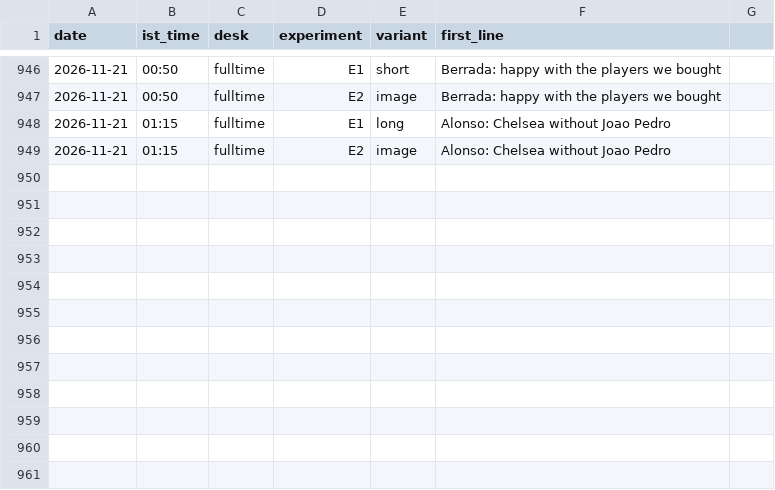
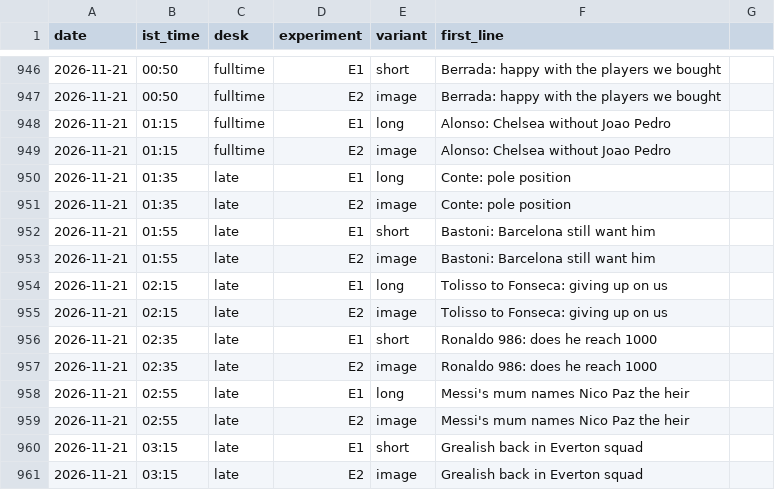
Before and after one commit to pvtaddyy/actxion-assets, a CSV file: posts/experiments.csv, drawn as a sheet; only a part is shown, gaps mark what is left out; the diff names each change by its address in the sheet, - before the commit and + after, or states it on an @@ line.

```diff
--- a/posts/experiments.csv
+++ b/posts/experiments.csv
+row 950: 2026-11-21 | 01:35 | late | E1 | long | Conte: pole position
+row 951: 2026-11-21 | 01:35 | late | E2 | image | Conte: pole position
+row 952: 2026-11-21 | 01:55 | late | E1 | short | Bastoni: Barcelona still want him
+row 953: 2026-11-21 | 01:55 | late | E2 | image | Bastoni: Barcelona still want him
+row 954: 2026-11-21 | 02:15 | late | E1 | long | Tolisso to Fonseca: giving up on us
+row 955: 2026-11-21 | 02:15 | late | E2 | image | Tolisso to Fonseca: giving up on us
+row 956: 2026-11-21 | 02:35 | late | E1 | short | Ronaldo 986: does he reach 1000
+row 957: 2026-11-21 | 02:35 | late | E2 | image | Ronaldo 986: does he reach 1000
+row 958: 2026-11-21 | 02:55 | late | E1 | long | Messi's mum names Nico Paz the heir
+row 959: 2026-11-21 | 02:55 | late | E2 | image | Messi's mum names Nico Paz the heir
+row 960: 2026-11-21 | 03:15 | late | E1 | short | Grealish back in Everton squad
+row 961: 2026-11-21 | 03:15 | late | E2 | image | Grealish back in Everton squad
```
Also changed, not shown: 14 other files.
